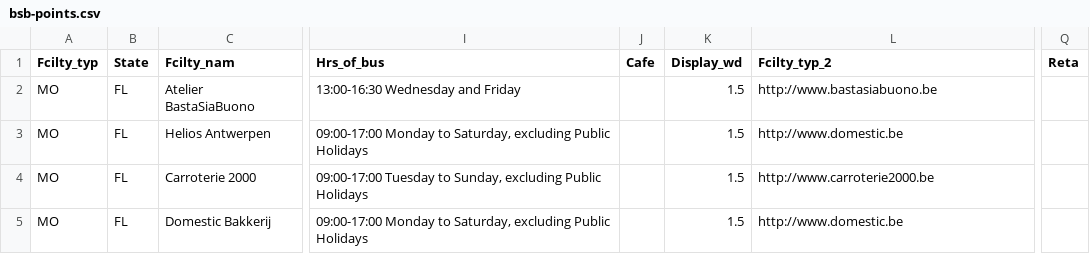
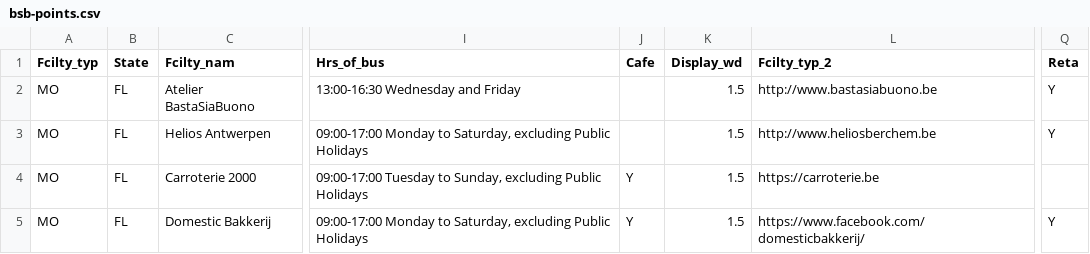
Before and after one commit to mabuse68/bastasiabuonoweb, a CSV file: bsb-points.csv, drawn as a sheet; only a part is shown, gaps mark what is left out; the diff names each change by its address in the sheet, - before the commit and + after, or states it on an @@ line.

Commit message:
restored features

```diff
--- a/bsb-points.csv
+++ b/bsb-points.csv
-Q2:Q3 (Reta): (empty)
+Q2:Q3 (Reta): Y
-L3 (Fcilty_typ_2): http://www.domestic.be
+L3 (Fcilty_typ_2): http://www.heliosberchem.be
-J4:J5 (Cafe): (empty)
+J4:J5 (Cafe): Y
-L4 (Fcilty_typ_2): http://www.carroterie2000.be
+L4 (Fcilty_typ_2): https://carroterie.be
-L5 (Fcilty_typ_2): http://www.domestic.be
+L5 (Fcilty_typ_2): https://www.facebook.com/domesticbakkerij/
-Q5 (Reta): (empty)
+Q5 (Reta): Y
```
